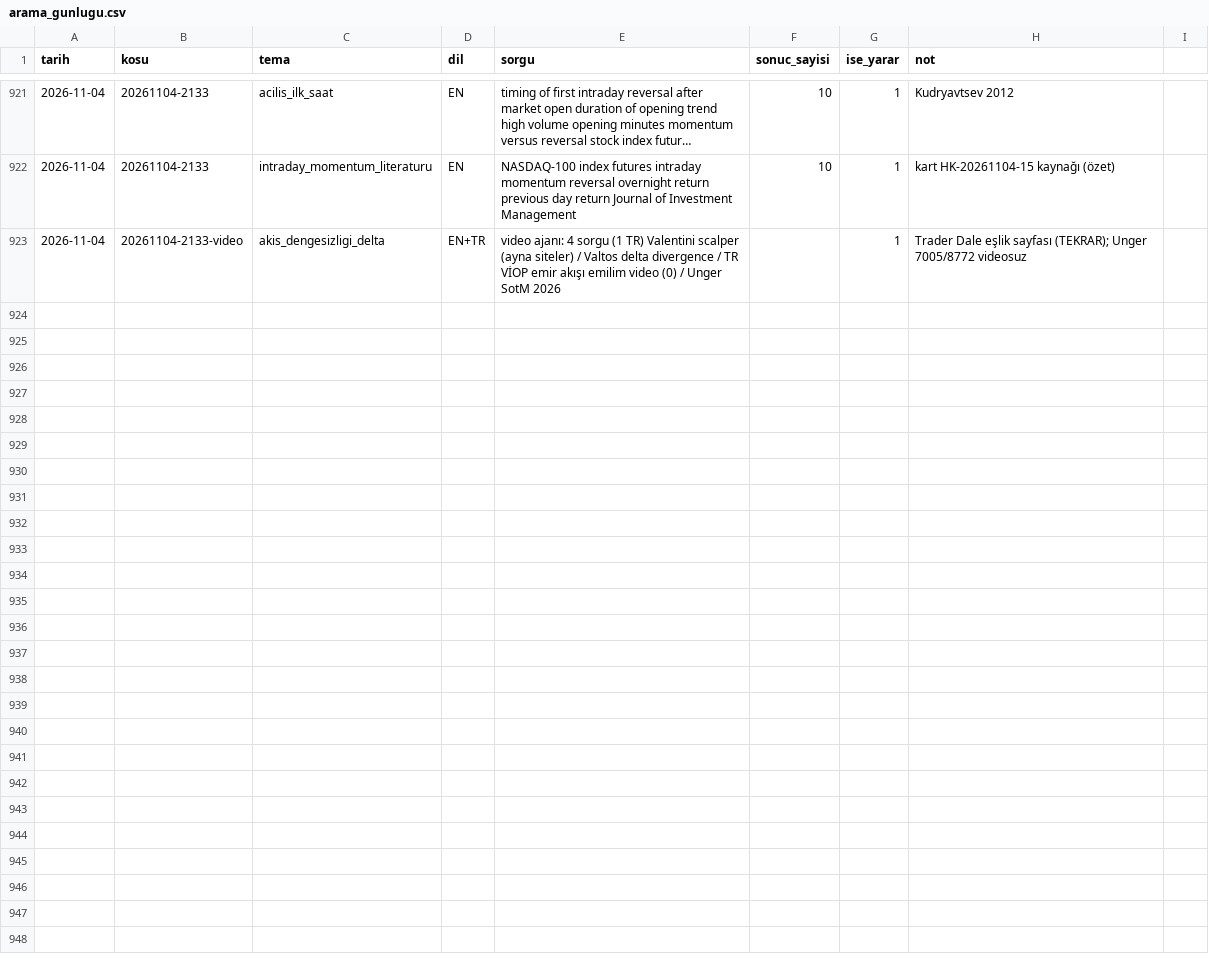
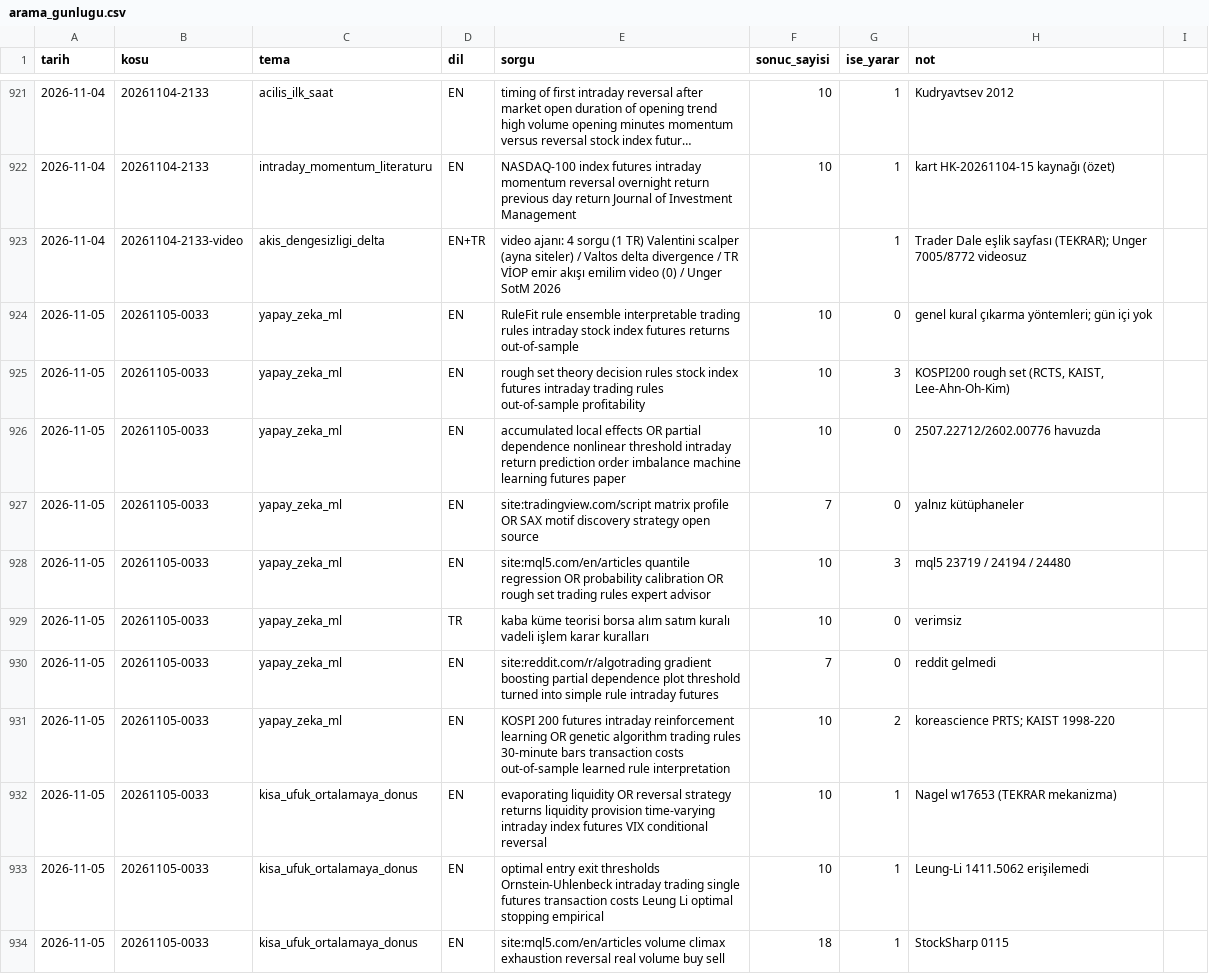
Before and after one commit to Soydan73/xu30-strateji-arastirma, a CSV file: arama_gunlugu.csv, drawn as a sheet; only a part is shown, gaps mark what is left out; long unchanged cells end in …; the diff covers the shown part only; the diff names each change by its address in the sheet, - before the commit and + after, or states it on an @@ line.

```diff
--- a/arama_gunlugu.csv
+++ b/arama_gunlugu.csv
+row 924: 2026-11-05 | 20261105-0033 | yapay_zeka_ml | EN | RuleFit rule ensemble interpretable trading rules intraday stock index futures returns out-of-sample | 10 | 0 | genel kural çıkarma yöntemleri; gün içi yok
+row 925: 2026-11-05 | 20261105-0033 | yapay_zeka_ml | EN | rough set theory decision rules stock index futures intraday trading rules out-of-sample profitability | 10 | 3 | KOSPI200 rough set (RCTS, KAIST, Lee-Ahn-Oh-Kim)
+row 926: 2026-11-05 | 20261105-0033 | yapay_zeka_ml | EN | accumulated local effects OR partial dependence nonlinear threshold intraday return prediction order imbalance machine learning futures paper | 10 | 0 | 2507.22712/2602.00776 havuzda
+row 927: 2026-11-05 | 20261105-0033 | yapay_zeka_ml | EN | site:tradingview.com/script matrix profile OR SAX motif discovery strategy open source | 7 | 0 | yalnız kütüphaneler
+row 928: 2026-11-05 | 20261105-0033 | yapay_zeka_ml | EN | site:mql5.com/en/articles quantile regression OR probability calibration OR rough set trading rules expert advisor | 10 | 3 | mql5 23719 / 24194 / 24480
+row 929: 2026-11-05 | 20261105-0033 | yapay_zeka_ml | TR | kaba küme teorisi borsa alım satım kuralı vadeli işlem karar kuralları | 10 | 0 | verimsiz
+row 930: 2026-11-05 | 20261105-0033 | yapay_zeka_ml | EN | site:reddit.com/r/algotrading gradient boosting partial dependence plot threshold turned into simple rule intraday futures | 7 | 0 | reddit gelmedi
+row 931: 2026-11-05 | 20261105-0033 | yapay_zeka_ml | EN | KOSPI 200 futures intraday reinforcement learning OR genetic algorithm trading rules 30-minute bars transaction costs out-of-sample learned rule interpretation | 10 | 2 | koreascience PRTS; KAIST 1998-220
+row 932: 2026-11-05 | 20261105-0033 | kisa_ufuk_ortalamaya_donus | EN | evaporating liquidity OR reversal strategy returns liquidity provision time-varying intraday index futures VIX conditional reversal | 10 | 1 | Nagel w17653 (TEKRAR mekanizma)
+row 933: 2026-11-05 | 20261105-0033 | kisa_ufuk_ortalamaya_donus | EN | optimal entry exit thresholds Ornstein-Uhlenbeck intraday trading single futures transaction costs Leung Li optimal stopping empirical | 10 | 1 | Leung-Li 1411.5062 erişilemedi
+row 934: 2026-11-05 | 20261105-0033 | kisa_ufuk_ortalamaya_donus | EN | site:mql5.com/en/articles volume climax exhaustion reversal real volume buy sell | 18 | 1 | StockSharp 0115
```
Also changed, not shown: 11 added rows elsewhere in this file, defter.csv, video_gunlugu.csv, 8 other files.
